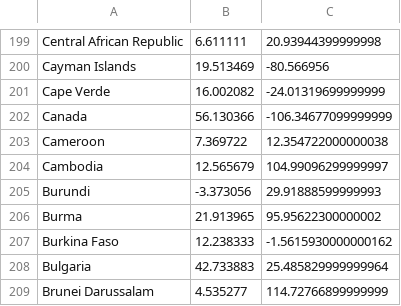
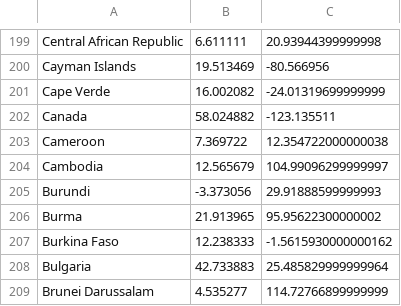
Before and after one commit to oughton/532exports, a CSV file: datasets/geodata.csv, drawn as a sheet; only a part is shown, gaps mark what is left out.

```diff
--- a/datasets/geodata.csv
+++ b/datasets/geodata.csv
@@ -201,3 +201,3 @@ Cayman Islands,19.513469,-80.566956
 Cape Verde,16.002082,-24.01319699999999
-Canada,56.130366,-106.34677099999999
+Canada,58.024882,-123.135511
 Cameroon,7.369722,12.354722000000038
```
Also changed, not shown: datasets/newzealand_exports2014.csv, 6 other files.
